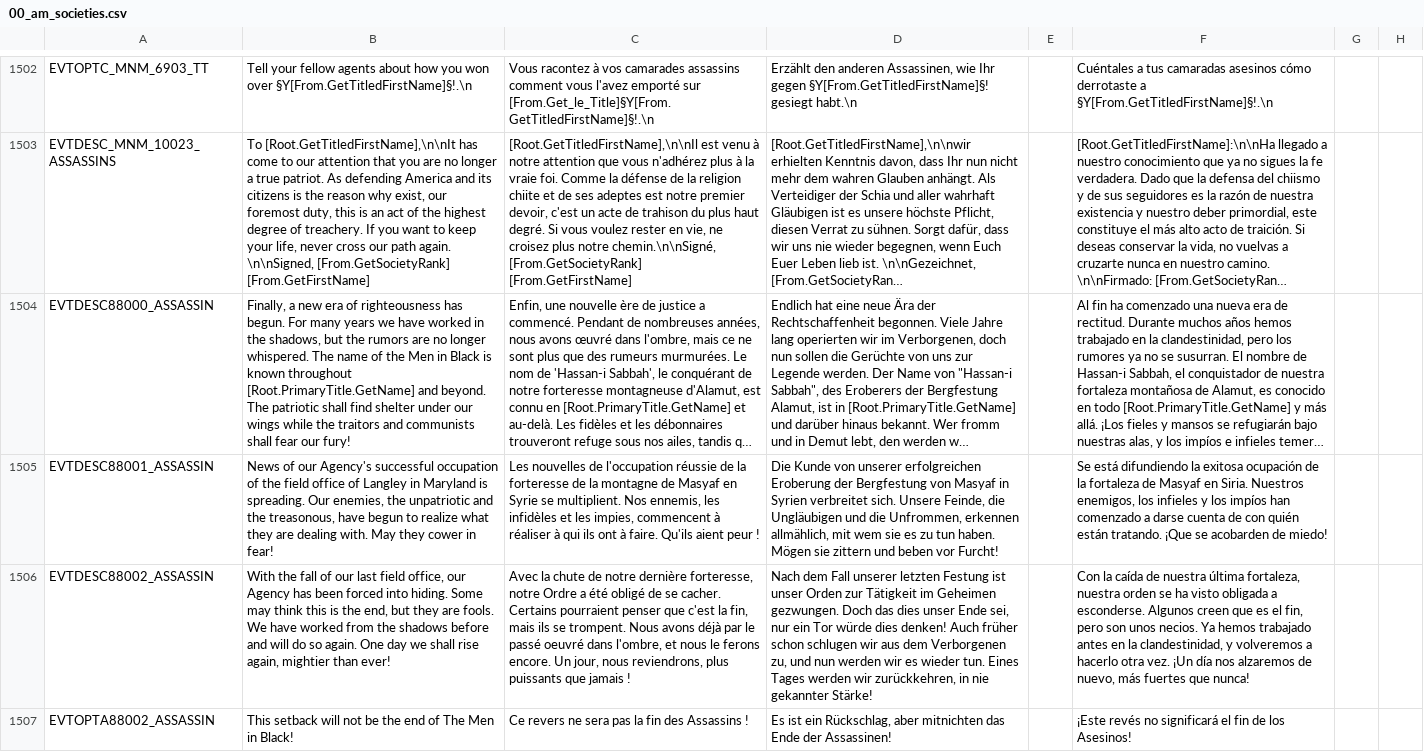
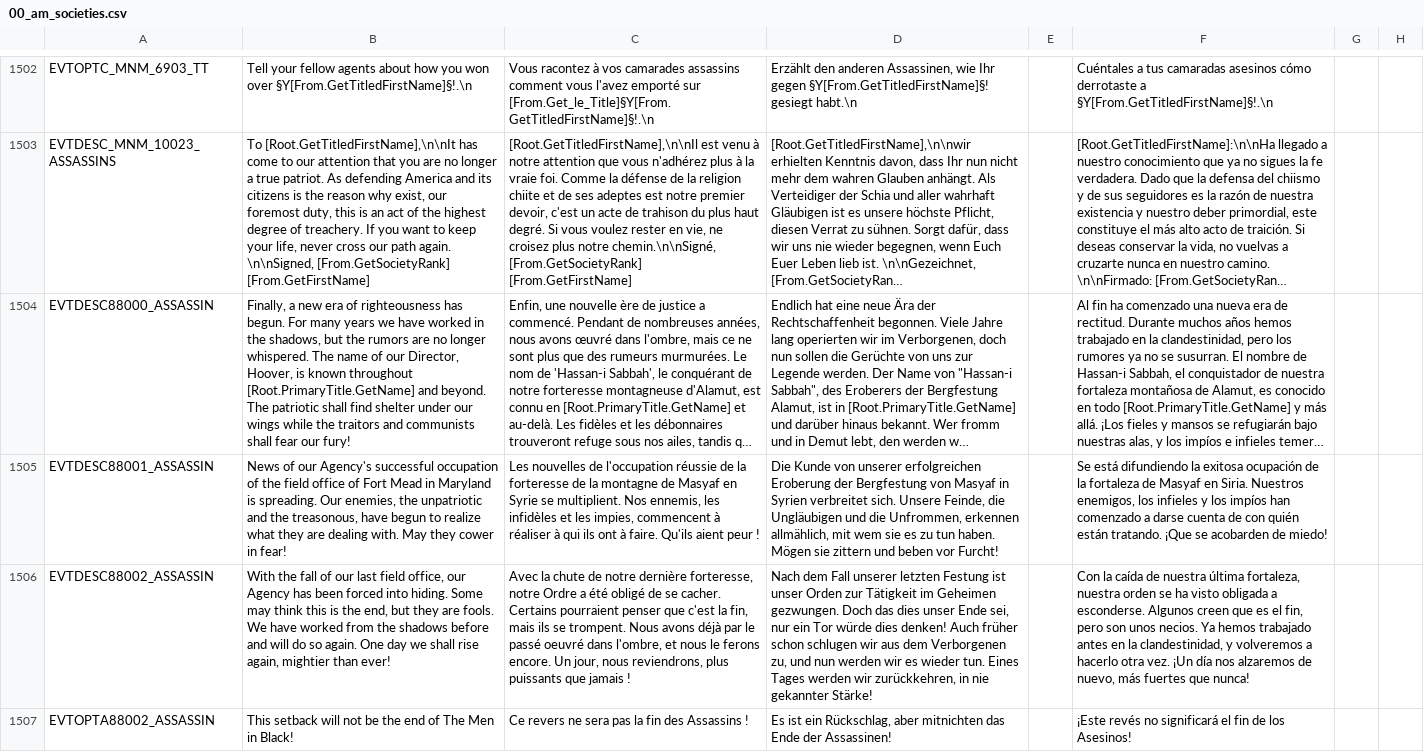
Before and after one commit to Ofaloaf/postapoc, a CSV file: After the End Fan Fork/localisation/00_am_societies.csv, drawn as a sheet; only a part is shown, gaps mark what is left out; long unchanged cells end in …; the diff names each change by its address in the sheet, - before the commit and + after, or states it on an @@ line.

```diff
--- a/After the End Fan Fork/localisation/00_am_societies.csv
+++ b/After the End Fan Fork/localisation/00_am_societies.csv
-B1504: …name of the Men in Black is known…
+B1504: …name of our Director, Hoover, is known…
-B1505: …office of Langley in Maryland…
+B1505: …office of Fort Mead in Maryland…
```
Also changed, not shown: 1 other file.
